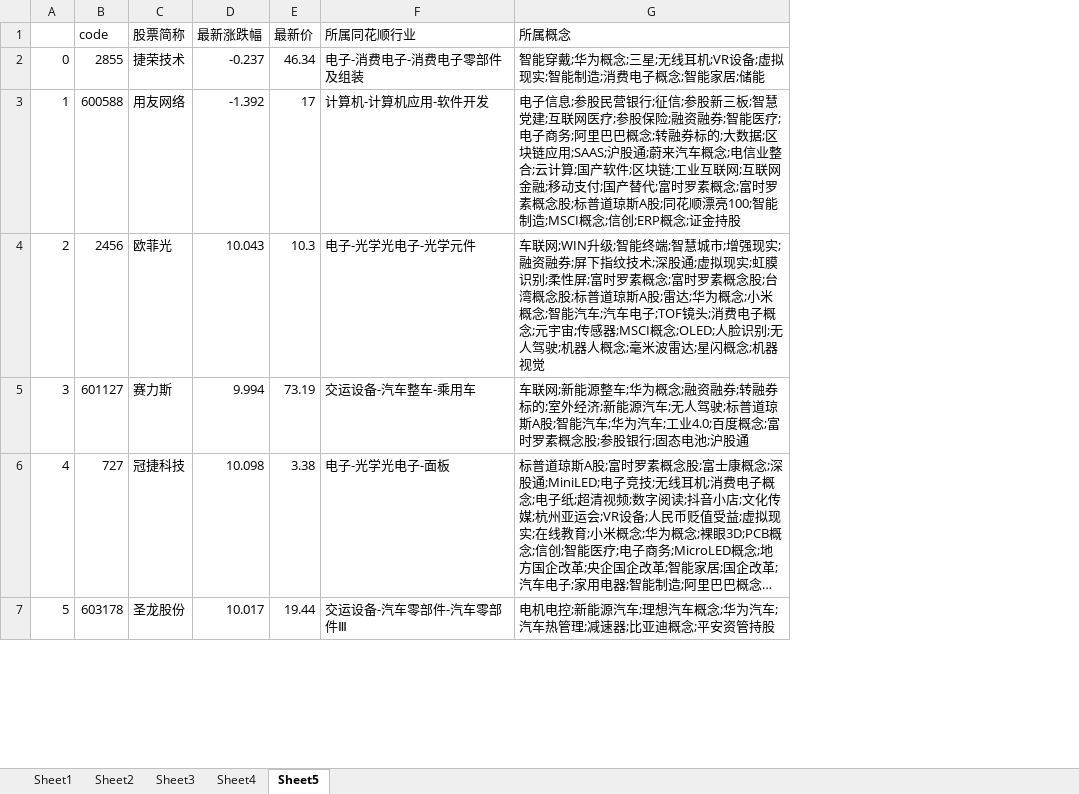
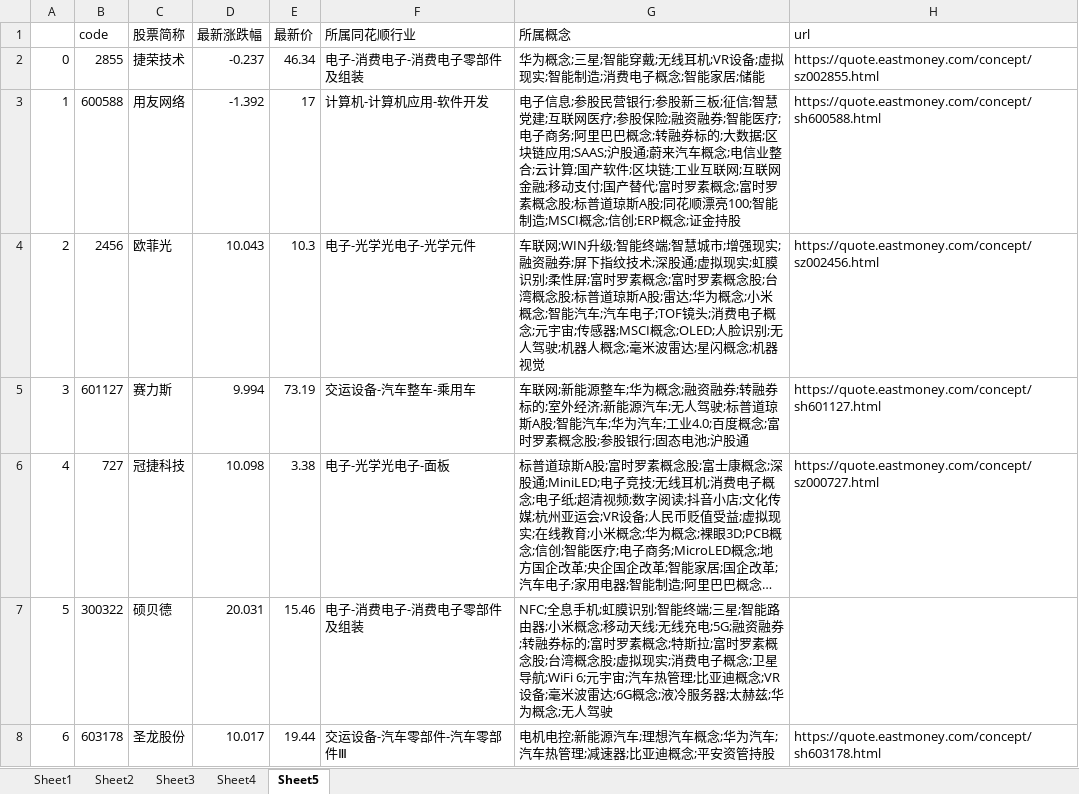
Before and after one commit to Asamiyaa/pythonLearn, an Excel workbook: Quantification/data/stronger.xlsx, sheet Sheet5, drawn as a sheet; only a part is shown; long unchanged cells end in …; values as stored, in another font and other column widths than the file's, no borders; addresses are those after the commit; the diff covers the shown part only; the diff names each change by its address in the sheet, - before the commit and + after, or states it on an @@ line.

```diff
--- a/Quantification/data/stronger.xlsx (sheet Sheet5)
+++ b/Quantification/data/stronger.xlsx (sheet Sheet5)
+column H (url), rows 2-6: https://quote.eastmoney.com/concept/sz002855.html | https://quote.eastmoney.com/concept/sh600588.html | https://quote.eastmoney.com/concept/sz002456.html | https://quote.eastmoney.com/concept/sh601127.html | https://quote.eastmoney.com/concept/sz000727.html; row 8: https://quote.eastmoney.com/concept/sh603178.html
-G2 (所属概念): 智能穿戴;华为概念;三星;无线耳…
+G2 (所属概念): 华为概念;三星;智能穿戴;无线耳…
-G3 (所属概念): …营银行;征信;参股新三板;智慧党…
+G3 (所属概念): …营银行;参股新三板;征信;智慧党…
+row 7: 5 | 300322 | 硕贝德 | 20.031 | 15.46 | 电子-消费电子-消费电子零部件及组装 | NFC;全息手机;虹膜识别;智能终端;三星;智能路由器;小米概念;移动天线;无线充电;5G;融资融券;转融券标的;富时罗素概念;特斯拉;富时罗素概念股;台湾概念股;虚拟现实;消费电子概念;卫星导航;WiFi 6;元宇宙;汽车热管理;比亚迪概念;VR设备;毫米波雷达;6G概念;液冷服务器;太赫兹;华为概念;无人驾驶
-A8: 5
+A8: 6
```
Also changed, not shown: 32 added rows, 33 removed rows and 175 edited cells elsewhere in this sheet, sheet Sheet3, sheet Sheet4, sheet Sheet2, 4 other files.
